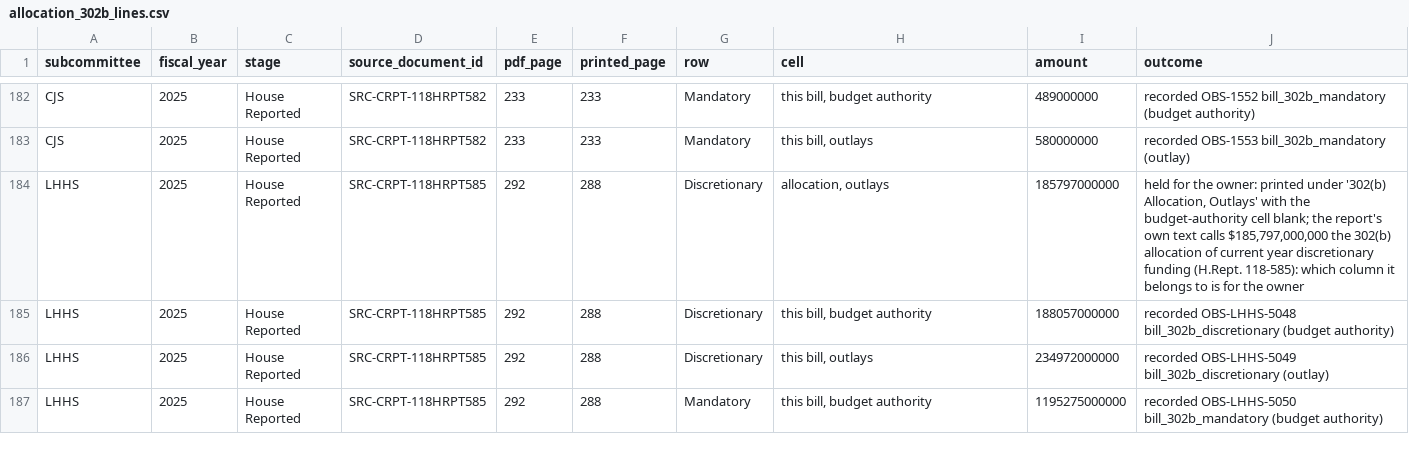
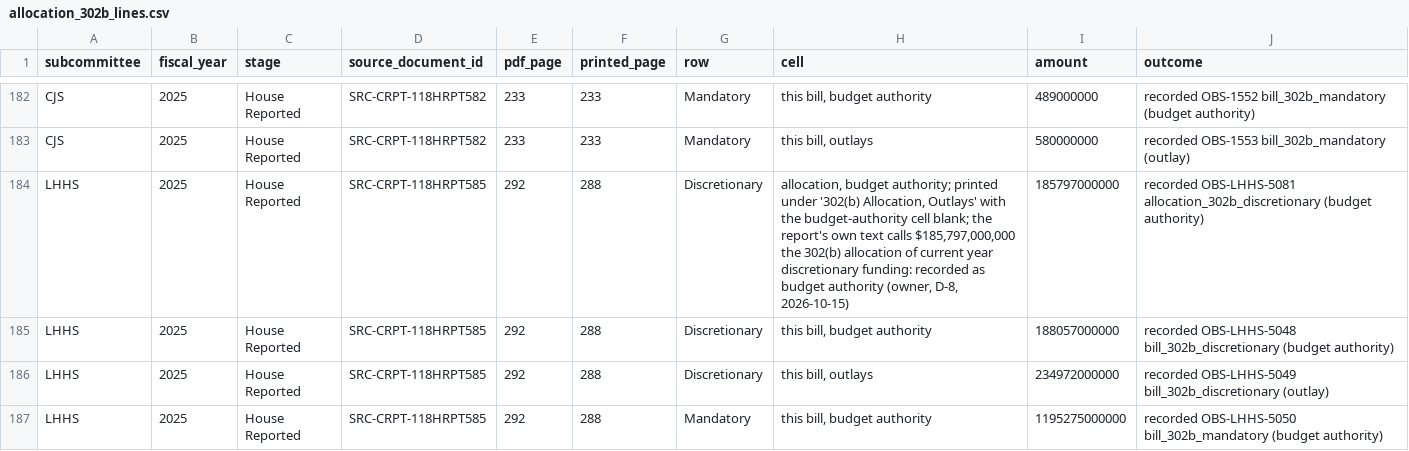
Before and after one commit to georgiadawg27/AppropsIntelligence, a CSV file: reference/review/accounting/allocation_302b_lines.csv, drawn as a sheet; only a part is shown, gaps mark what is left out.

```diff
--- a/reference/review/accounting/allocation_302b_lines.csv
+++ b/reference/review/accounting/allocation_302b_lines.csv
@@ -183,3 +183,3 @@ CJS,2025,House Reported,SRC-CRPT-118HRPT582,233,233,Mandatory,"this bill, budget
 CJS,2025,House Reported,SRC-CRPT-118HRPT582,233,233,Mandatory,"this bill, outlays",580000000,recorded OBS-1553 bill_302b_mandatory (outlay)
-LHHS,2025,House Reported,SRC-CRPT-118HRPT585,292,288,Discretionary,"allocation, outlays",185797000000,"held for the owner: printed under '302(b) Allocation, Outlays' with the budget-authority cell blank; the report's own text calls $185,797,000,000 the 302(b) allocation of current year discretionary funding (H.Rept. 118-585): which column it belongs to is for the owner"
+LHHS,2025,House Reported,SRC-CRPT-118HRPT585,292,288,Discretionary,"allocation, budget authority; printed under '302(b) Allocation, Outlays' with the budget-authority cell blank; the report's own text calls $185,797,000,000 the 302(b) allocation of current year discretionary funding: recorded as budget authority (owner, D-8, 2026-10-15)",185797000000,recorded OBS-LHHS-5081 allocation_302b_discretionary (budget authority)
 LHHS,2025,House Reported,SRC-CRPT-118HRPT585,292,288,Discretionary,"this bill, budget authority",188057000000,recorded OBS-LHHS-5048 bill_302b_discretionary (budget authority)
```
Also changed, not shown: reference/review/coverage.csv, 13 other files.
